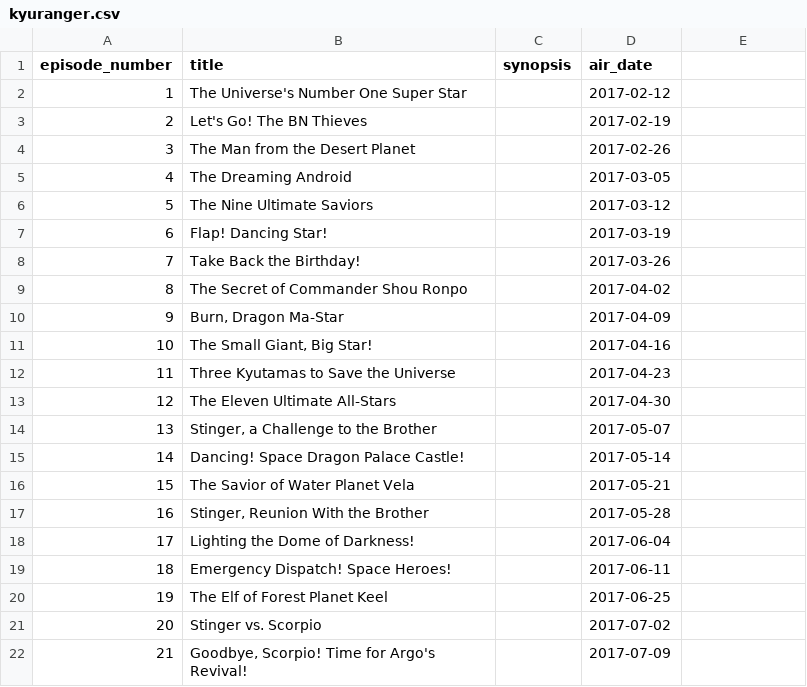
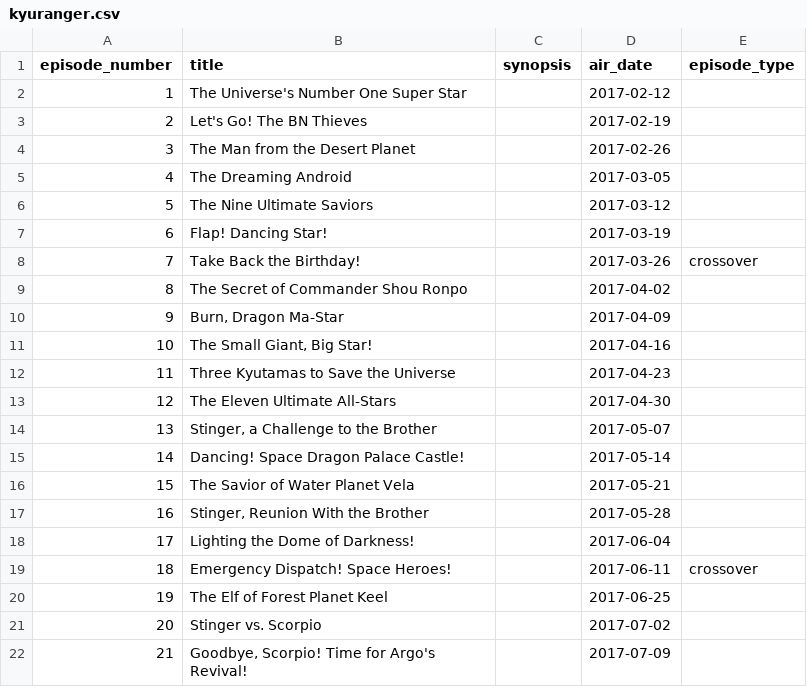
Before and after one commit to martin9908/tokudex, a CSV file: data/episodes/kyuranger.csv, drawn as a sheet; only a part is shown; the diff names each change by its address in the sheet, - before the commit and + after, or states it on an @@ line.

```diff
--- a/data/episodes/kyuranger.csv
+++ b/data/episodes/kyuranger.csv
-E1: (empty)
+E1: episode_type
-E8 (episode_type): (empty)
+E8 (episode_type): crossover
-E19 (episode_type): (empty)
+E19 (episode_type): crossover
```
Also changed, not shown: data/episodes/geats.csv, data/episodes/ghost.csv, 36 other files.
